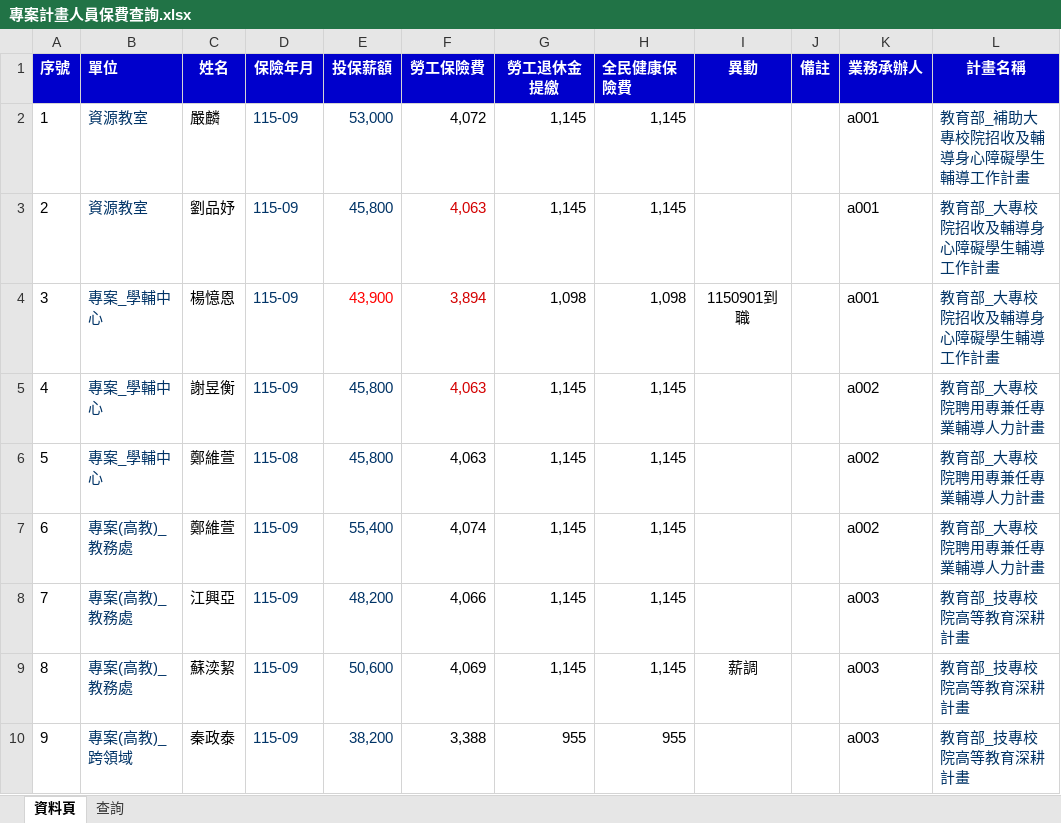
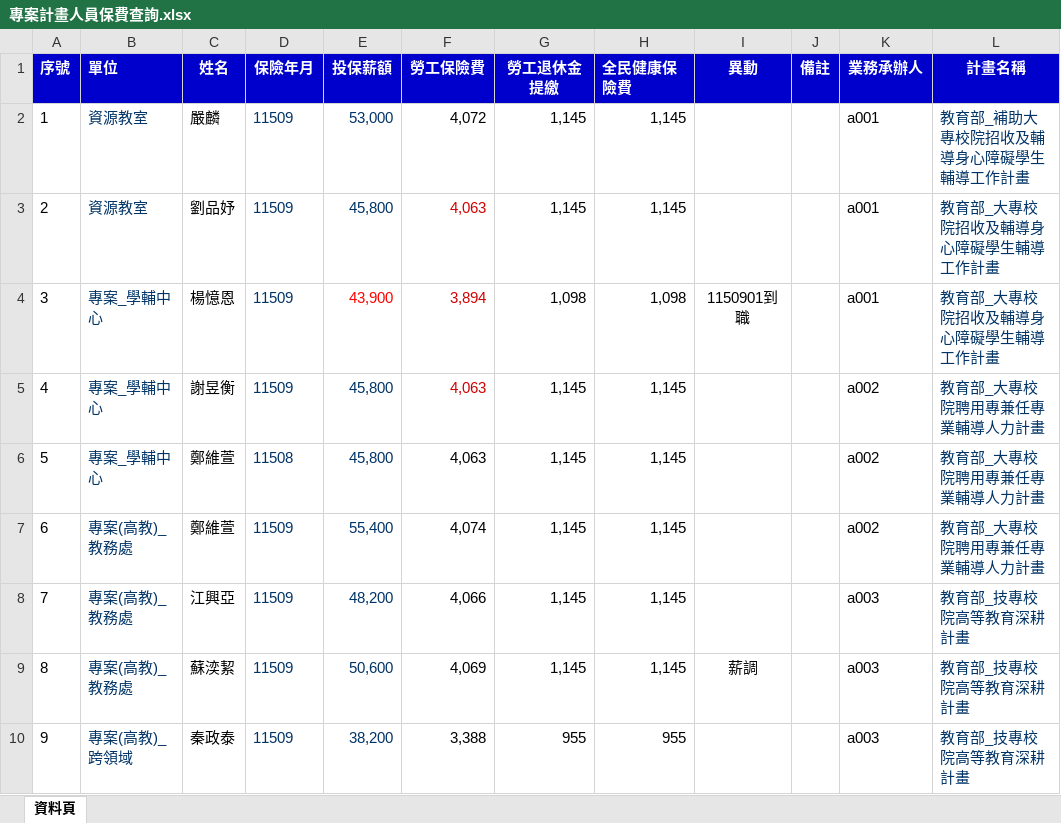
Before and after one commit to angellee09/Project_Insurance-premium, an Excel workbook: 專案計畫人員保費查詢.xlsx, sheet 資料頁, drawn as a sheet; values as stored, in another font and other column widths than the file's, no borders; the diff names each change by its address in the sheet, - before the commit and + after, or states it on an @@ line.

```diff
--- a/專案計畫人員保費查詢.xlsx (sheet 資料頁)
+++ b/專案計畫人員保費查詢.xlsx (sheet 資料頁)
-sheet tab: 查詢
-D2:D5 (保險年月): 115-09
+D2:D5 (保險年月): 11509
-D6 (保險年月): 115-08
+D6 (保險年月): 11508
-D7:D10 (保險年月): 115-09
+D7:D10 (保險年月): 11509
```
